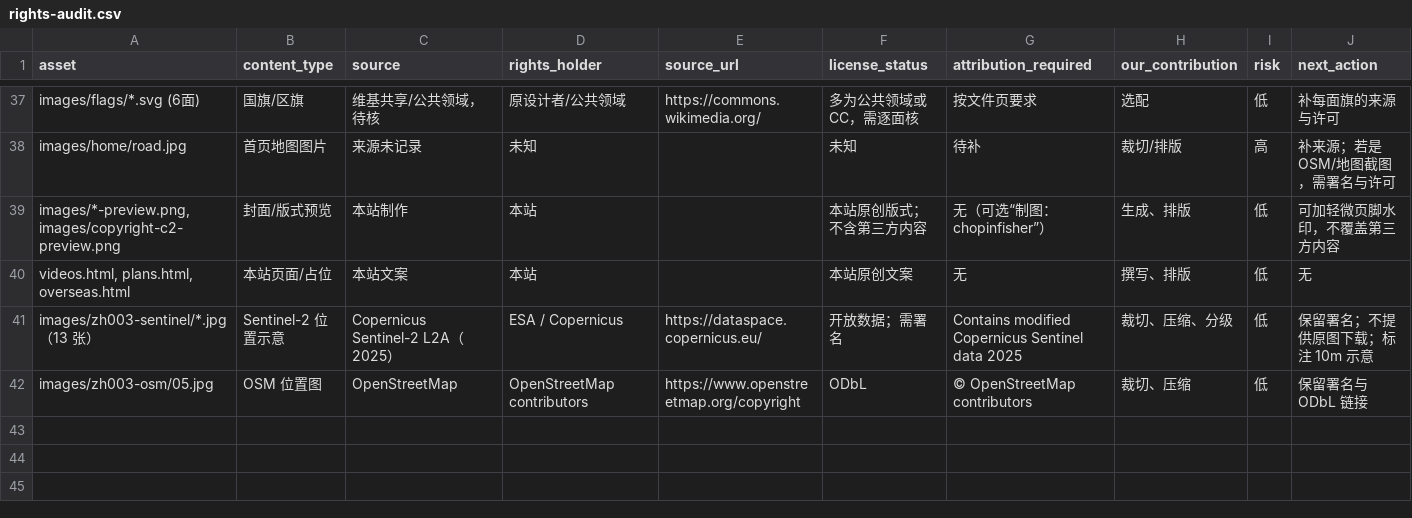
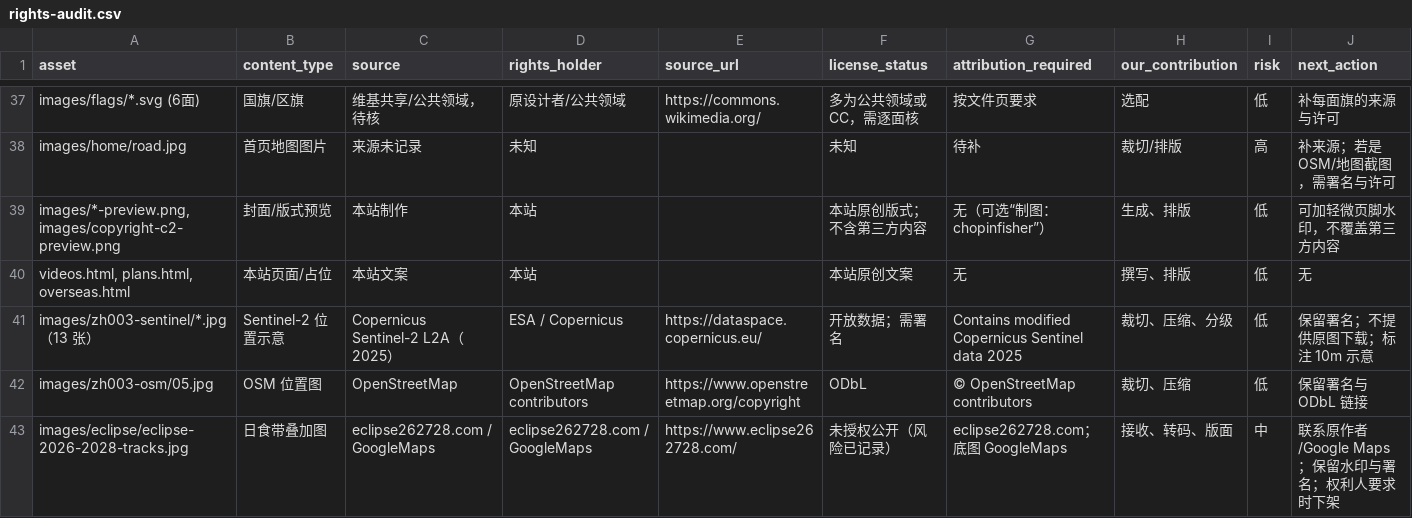
Before and after one commit to manongchopin/guobao, a CSV file: rights-audit.csv, drawn as a sheet; only a part is shown, gaps mark what is left out; the diff names each change by its address in the sheet, - before the commit and + after, or states it on an @@ line.

Commit message:
Add 2026-2028 eclipse tracks image

```diff
--- a/rights-audit.csv
+++ b/rights-audit.csv
+row 43: images/eclipse/eclipse-2026-2028-tracks.jpg | 日食带叠加图 | eclipse262728.com / GoogleMaps | eclipse262728.com / GoogleMaps | https://www.eclipse262728.com/ | 未授权公开（风险已记录） | eclipse262728.com；底图 GoogleMaps | 接收、转码、版面 | 中 | 联系原作者/Google Maps；保留水印与署名；权利人要求时下架
```
Also changed, not shown: 7 other files.
